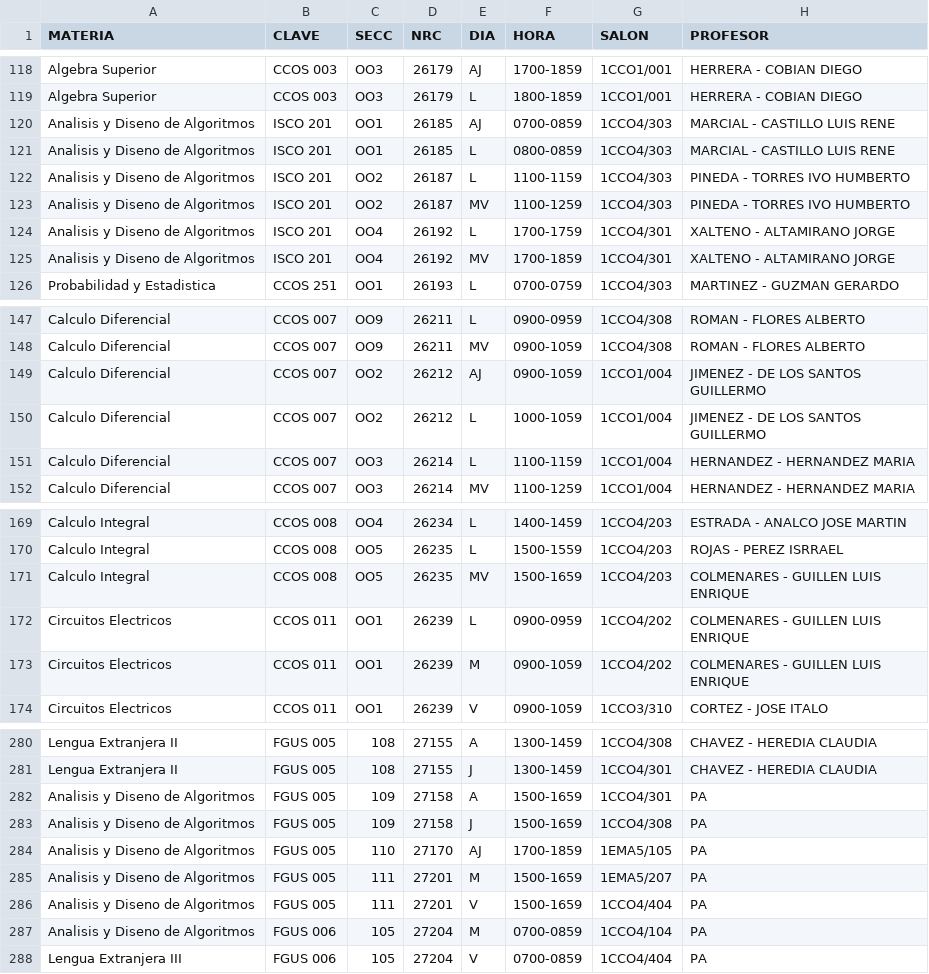
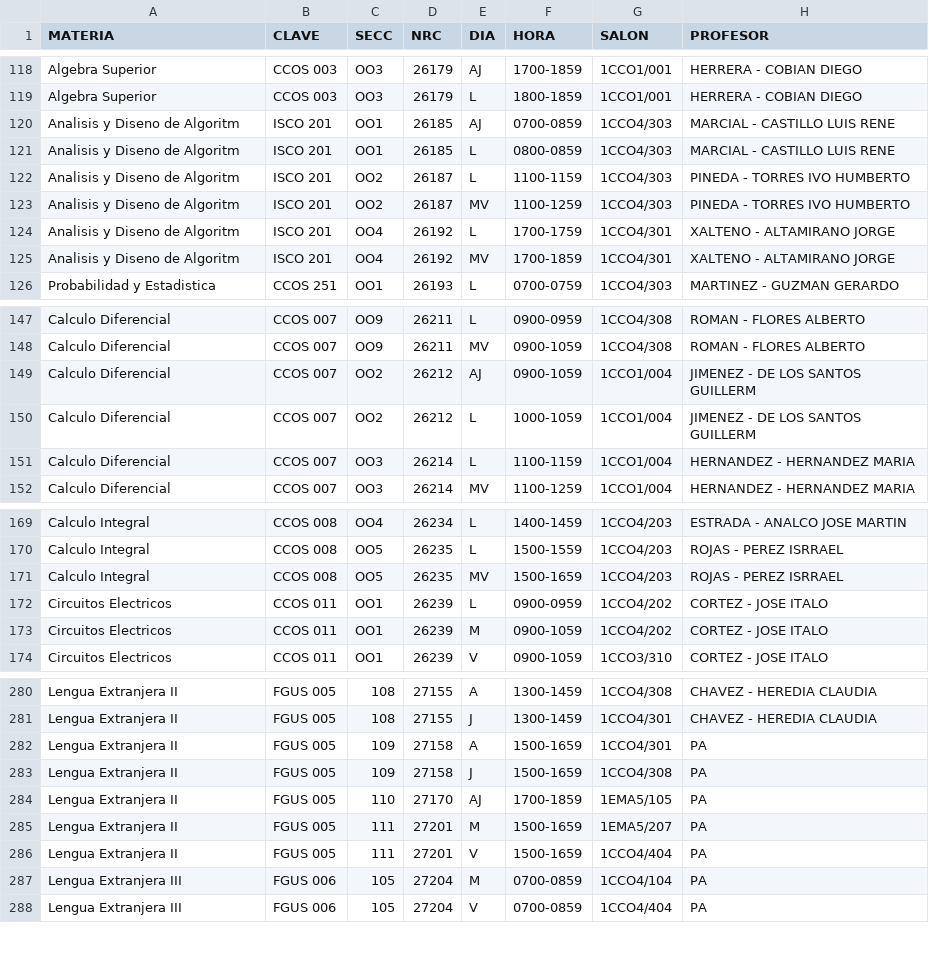
Before and after one commit to alxdx/scheduler, a CSV file: api/HORARIO/lcc.csv, drawn as a sheet; only a part is shown, gaps mark what is left out; the diff covers the shown part only.

```diff
--- a/api/HORARIO/lcc.csv
+++ b/api/HORARIO/lcc.csv
@@ -119,8 +119,8 @@ Algebra Superior,CCOS 003,OO3,26179,AJ,1700-1859,1CCO1/001,HERRERA - COBIAN DIEG
 Algebra Superior,CCOS 003,OO3,26179,L,1800-1859,1CCO1/001,HERRERA - COBIAN DIEGO
-Analisis y Diseno de Algoritmos,ISCO 201,OO1,26185,AJ,0700-0859,1CCO4/303,MARCIAL - CASTILLO LUIS RENE
-Analisis y Diseno de Algoritmos,ISCO 201,OO1,26185,L,0800-0859,1CCO4/303,MARCIAL - CASTILLO LUIS RENE
-Analisis y Diseno de Algoritmos,ISCO 201,OO2,26187,L,1100-1159,1CCO4/303,PINEDA - TORRES IVO HUMBERTO
-Analisis y Diseno de Algoritmos,ISCO 201,OO2,26187,MV,1100-1259,1CCO4/303,PINEDA - TORRES IVO HUMBERTO
-Analisis y Diseno de Algoritmos,ISCO 201,OO4,26192,L,1700-1759,1CCO4/301,XALTENO - ALTAMIRANO JORGE
-Analisis y Diseno de Algoritmos,ISCO 201,OO4,26192,MV,1700-1859,1CCO4/301,XALTENO - ALTAMIRANO JORGE
+Analisis y Diseno de Algoritm,ISCO 201,OO1,26185,AJ,0700-0859,1CCO4/303,MARCIAL - CASTILLO LUIS RENE
+Analisis y Diseno de Algoritm,ISCO 201,OO1,26185,L,0800-0859,1CCO4/303,MARCIAL - CASTILLO LUIS RENE
+Analisis y Diseno de Algoritm,ISCO 201,OO2,26187,L,1100-1159,1CCO4/303,PINEDA - TORRES IVO HUMBERTO
+Analisis y Diseno de Algoritm,ISCO 201,OO2,26187,MV,1100-1259,1CCO4/303,PINEDA - TORRES IVO HUMBERTO
+Analisis y Diseno de Algoritm,ISCO 201,OO4,26192,L,1700-1759,1CCO4/301,XALTENO - ALTAMIRANO JORGE
+Analisis y Diseno de Algoritm,ISCO 201,OO4,26192,MV,1700-1859,1CCO4/301,XALTENO - ALTAMIRANO JORGE
 Probabilidad y Estadistica,CCOS 251,OO1,26193,L,0700-0759,1CCO4/303,MARTINEZ - GUZMAN GERARDO
@@ -148,4 +148,4 @@ Calculo Diferencial,CCOS 007,OO9,26211,L,0900-0959,1CCO4/308,ROMAN - FLORES ALBE
 Calculo Diferencial,CCOS 007,OO9,26211,MV,0900-1059,1CCO4/308,ROMAN - FLORES ALBERTO
-Calculo Diferencial,CCOS 007,OO2,26212,AJ,0900-1059,1CCO1/004,JIMENEZ - DE LOS SANTOS GUILLERMO
-Calculo Diferencial,CCOS 007,OO2,26212,L,1000-1059,1CCO1/004,JIMENEZ - DE LOS SANTOS GUILLERMO
+Calculo Diferencial,CCOS 007,OO2,26212,AJ,0900-1059,1CCO1/004,JIMENEZ - DE LOS SANTOS GUILLERM
+Calculo Diferencial,CCOS 007,OO2,26212,L,1000-1059,1CCO1/004,JIMENEZ - DE LOS SANTOS GUILLERM
 Calculo Diferencial,CCOS 007,OO3,26214,L,1100-1159,1CCO1/004,HERNANDEZ - HERNANDEZ MARIA
@@ -170,5 +170,5 @@ Calculo Integral,CCOS 008,OO4,26234,L,1400-1459,1CCO4/203,ESTRADA - ANALCO JOSE
 Calculo Integral,CCOS 008,OO5,26235,L,1500-1559,1CCO4/203,ROJAS - PEREZ ISRRAEL
-Calculo Integral,CCOS 008,OO5,26235,MV,1500-1659,1CCO4/203,COLMENARES - GUILLEN LUIS ENRIQUE
-Circuitos Electricos,CCOS 011,OO1,26239,L,0900-0959,1CCO4/202,COLMENARES - GUILLEN LUIS ENRIQUE
-Circuitos Electricos,CCOS 011,OO1,26239,M,0900-1059,1CCO4/202,COLMENARES - GUILLEN LUIS ENRIQUE
+Calculo Integral,CCOS 008,OO5,26235,MV,1500-1659,1CCO4/203,ROJAS - PEREZ ISRRAEL
+Circuitos Electricos,CCOS 011,OO1,26239,L,0900-0959,1CCO4/202,CORTEZ - JOSE ITALO
+Circuitos Electricos,CCOS 011,OO1,26239,M,0900-1059,1CCO4/202,CORTEZ - JOSE ITALO
 Circuitos Electricos,CCOS 011,OO1,26239,V,0900-1059,1CCO3/310,CORTEZ - JOSE ITALO
@@ -281,8 +281,8 @@ Lengua Extranjera II,FGUS 005,108,27155,A,1300-1459,1CCO4/308,CHAVEZ - HEREDIA C
 Lengua Extranjera II,FGUS 005,108,27155,J,1300-1459,1CCO4/301,CHAVEZ - HEREDIA CLAUDIA
-Analisis y Diseno de Algoritmos,FGUS 005,109,27158,A,1500-1659,1CCO4/301,PA
-Analisis y Diseno de Algoritmos,FGUS 005,109,27158,J,1500-1659,1CCO4/308,PA
-Analisis y Diseno de Algoritmos,FGUS 005,110,27170,AJ,1700-1859,1EMA5/105,PA
-Analisis y Diseno de Algoritmos,FGUS 005,111,27201,M,1500-1659,1EMA5/207,PA
-Analisis y Diseno de Algoritmos,FGUS 005,111,27201,V,1500-1659,1CCO4/404,PA
-Analisis y Diseno de Algoritmos,FGUS 006,105,27204,M,0700-0859,1CCO4/104,PA
+Lengua Extranjera II,FGUS 005,109,27158,A,1500-1659,1CCO4/301,PA
+Lengua Extranjera II,FGUS 005,109,27158,J,1500-1659,1CCO4/308,PA
+Lengua Extranjera II,FGUS 005,110,27170,AJ,1700-1859,1EMA5/105,PA
+Lengua Extranjera II,FGUS 005,111,27201,M,1500-1659,1EMA5/207,PA
+Lengua Extranjera II,FGUS 005,111,27201,V,1500-1659,1CCO4/404,PA
+Lengua Extranjera III,FGUS 006,105,27204,M,0700-0859,1CCO4/104,PA
 Lengua Extranjera III,FGUS 006,105,27204,V,0700-0859,1CCO4/404,PA
```
Also changed, not shown: 4 edited cells elsewhere in this file, api/HORARIO/icc.csv, api/HORARIO/iti.csv, 5 other files.
